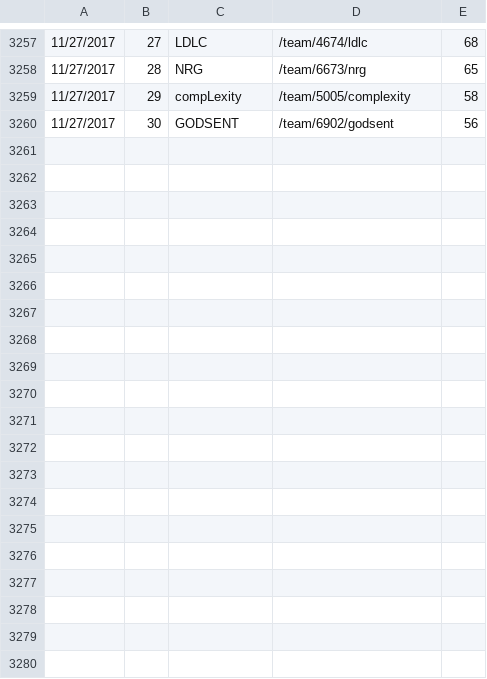
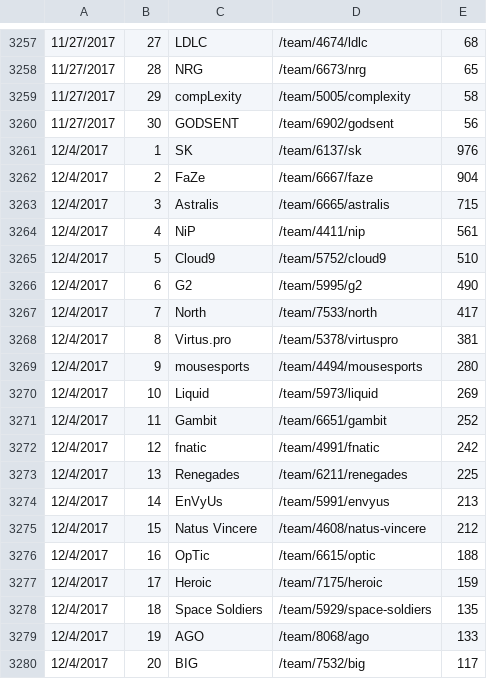
Before and after one commit to jivfl3p7/csgo-1, a CSV file: csv/hltv_team_ranks.csv, drawn as a sheet; only a part is shown, gaps mark what is left out; the diff covers the shown part only; the diff names each change by its address in the sheet, - before the commit and + after, or states it on an @@ line.

```diff
--- a/csv/hltv_team_ranks.csv
+++ b/csv/hltv_team_ranks.csv
+row 3261: 12/4/2017 | 1 | SK | /team/6137/sk | 976
+row 3262: 12/4/2017 | 2 | FaZe | /team/6667/faze | 904
+row 3263: 12/4/2017 | 3 | Astralis | /team/6665/astralis | 715
+row 3264: 12/4/2017 | 4 | NiP | /team/4411/nip | 561
+row 3265: 12/4/2017 | 5 | Cloud9 | /team/5752/cloud9 | 510
+row 3266: 12/4/2017 | 6 | G2 | /team/5995/g2 | 490
+row 3267: 12/4/2017 | 7 | North | /team/7533/north | 417
+row 3268: 12/4/2017 | 8 | Virtus.pro | /team/5378/virtuspro | 381
+row 3269: 12/4/2017 | 9 | mousesports | /team/4494/mousesports | 280
+row 3270: 12/4/2017 | 10 | Liquid | /team/5973/liquid | 269
+row 3271: 12/4/2017 | 11 | Gambit | /team/6651/gambit | 252
+row 3272: 12/4/2017 | 12 | fnatic | /team/4991/fnatic | 242
+row 3273: 12/4/2017 | 13 | Renegades | /team/6211/renegades | 225
+row 3274: 12/4/2017 | 14 | EnVyUs | /team/5991/envyus | 213
+row 3275: 12/4/2017 | 15 | Natus Vincere | /team/4608/natus-vincere | 212
+row 3276: 12/4/2017 | 16 | OpTic | /team/6615/optic | 188
+row 3277: 12/4/2017 | 17 | Heroic | /team/7175/heroic | 159
+row 3278: 12/4/2017 | 18 | Space Soldiers | /team/5929/space-soldiers | 135
+row 3279: 12/4/2017 | 19 | AGO | /team/8068/ago | 133
+row 3280: 12/4/2017 | 20 | BIG | /team/7532/big | 117
```
Also changed, not shown: 10 added rows elsewhere in this file, csv/hltv_active_teams.csv, csv/hltv_events.csv, 8 other files.
